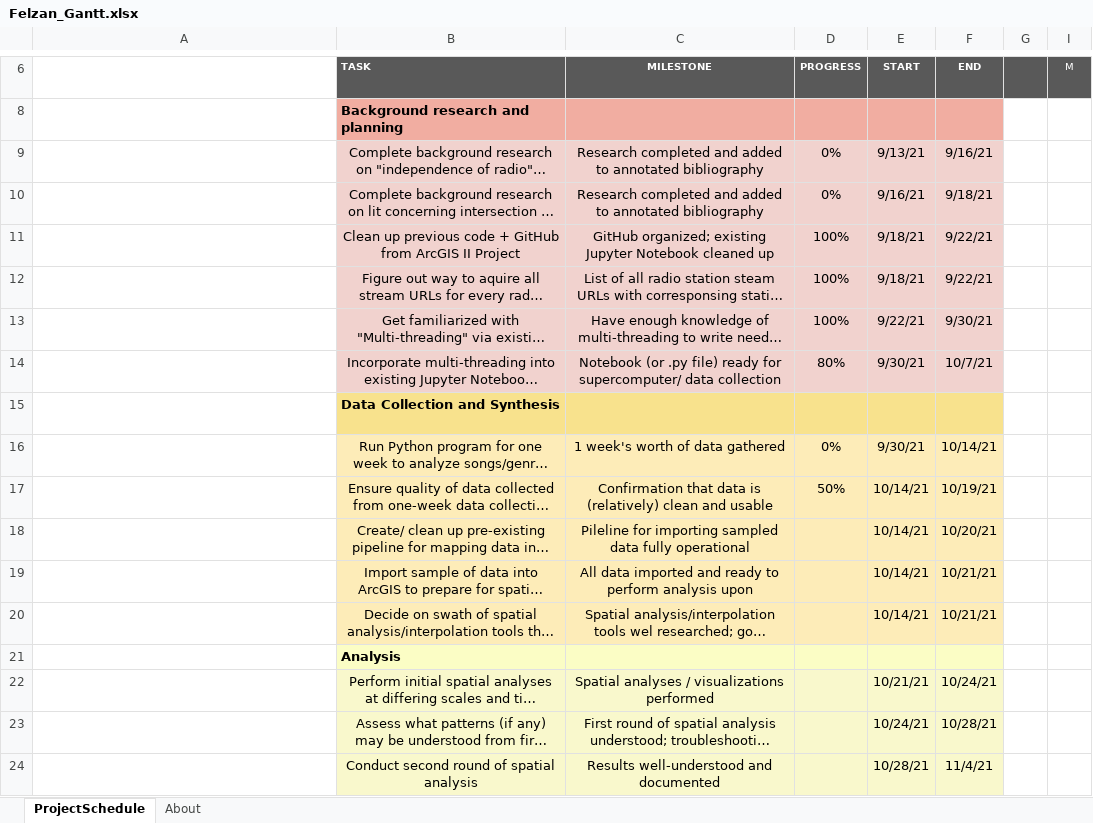
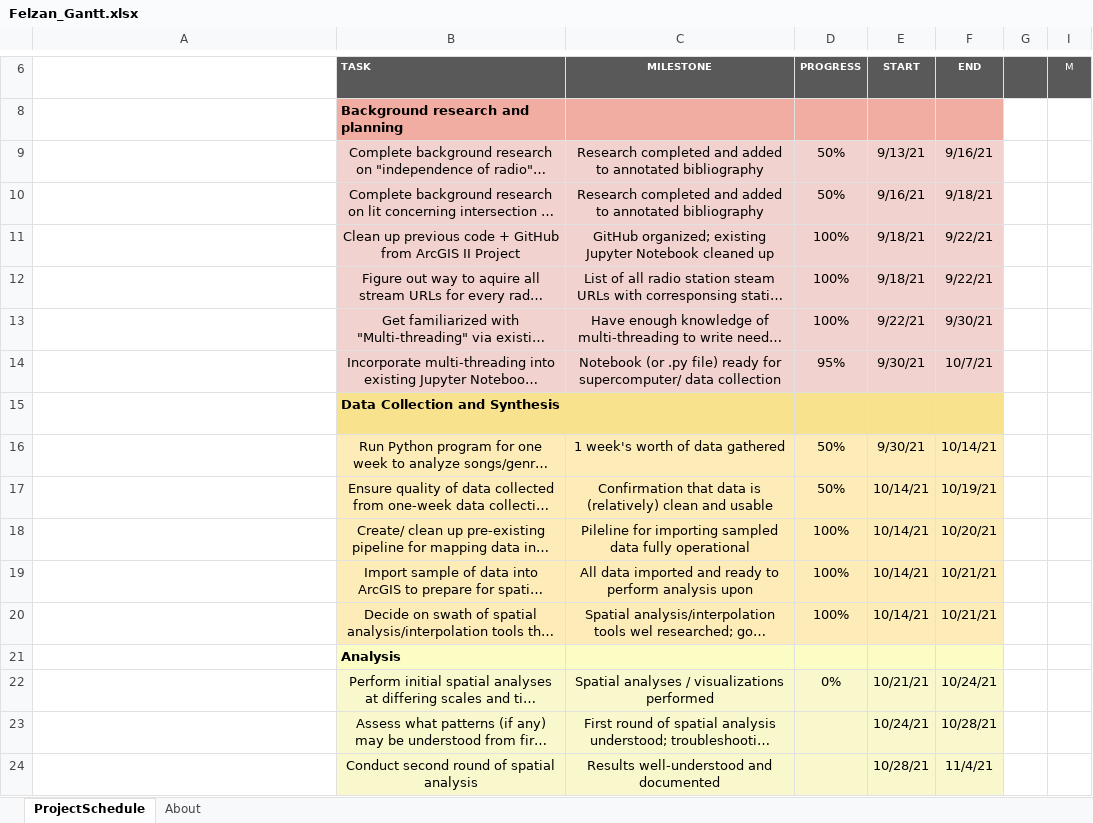
Before and after one commit to fezfelzan/Geography-of-Radio, an Excel workbook: Planning/Felzan_Gantt.xlsx, sheet ProjectSchedule, drawn as a sheet; only a part is shown, gaps mark what is left out; long unchanged cells end in …; values as stored, in another font and other column widths than the file's, no borders; conditional formats not drawn; the diff names each change by its address in the sheet, - before the commit and + after, or states it on an @@ line.

Commit message:
added updated Gantt

```diff
--- a/Planning/Felzan_Gantt.xlsx (sheet ProjectSchedule)
+++ b/Planning/Felzan_Gantt.xlsx (sheet ProjectSchedule)
-D9:D10: 0%
+D9:D10: 50%
-D14: 80%
+D14: 95%
-D16: 0%
+D16: 50%
-D18:D20: (empty)
+D18:D20: 100%
-D22: (empty)
+D22: 0%
```
Also changed, not shown: 2 other files.
